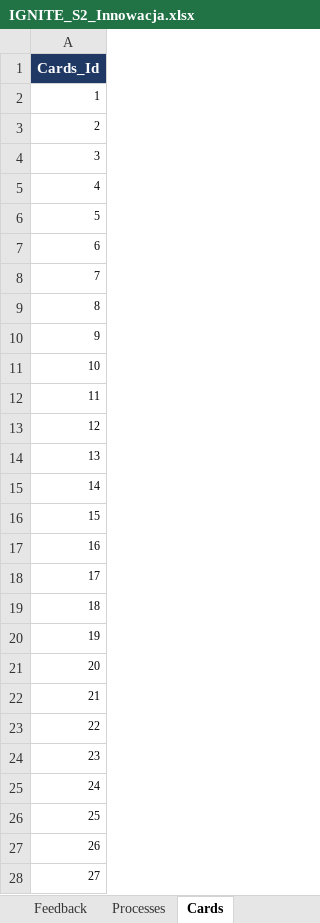
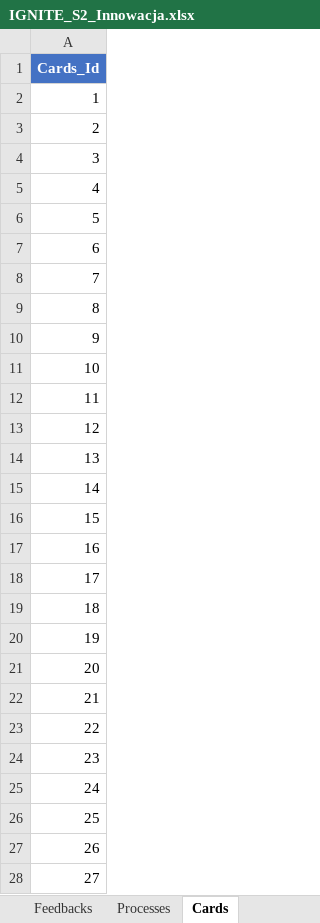
Before and after one commit to KrajewskiMaciej/IgniteDigitalization, an Excel workbook: IgniteDigitalization.Server/Initializers/IGNITE_S2_Innowacja.xlsx, sheet Cards, drawn as a sheet; only a part is shown; values as stored, in another font and other column widths than the file's, no borders; the diff covers the shown part only; the diff names each change by its address in the sheet, - before the commit and + after, or states it on an @@ line.

```diff
--- a/IgniteDigitalization.Server/Initializers/IGNITE_S2_Innowacja.xlsx (sheet Cards)
+++ b/IgniteDigitalization.Server/Initializers/IGNITE_S2_Innowacja.xlsx (sheet Cards)
-sheet tab: Feedback
-A1 fill: #1F3864
+A1 fill: #4472C4
@@ A2:A28 text size: larger @@
```
Also changed, not shown: 14 removed rows and cell formats elsewhere in this sheet, sheet CardsWeights, sheet Feedbacks, sheet Decisions, sheet Processes, other sheet tabs, formulas that keep their value, IgniteDigitalization.Server/Initializers/IGNITE_S1_Digitalizacja.xlsx.
